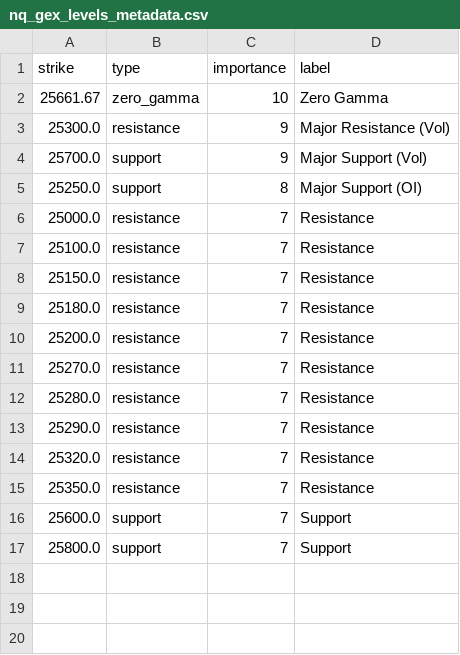
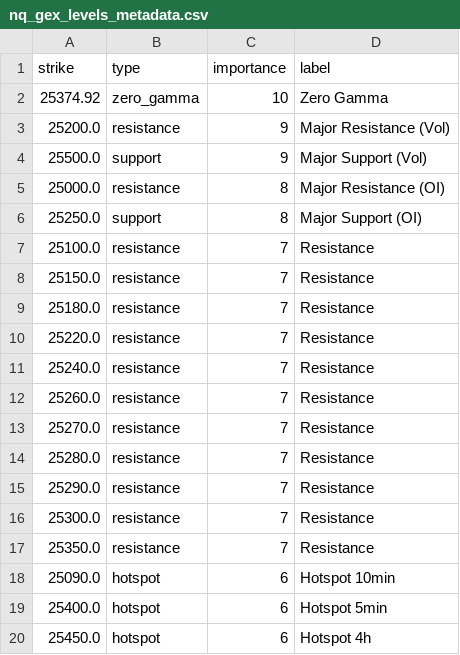
Before and after one commit to enzocosson/seed_enzocosson_gex, a CSV file: nq_gex_levels_metadata.csv, drawn as a sheet.

```diff
--- a/nq_gex_levels_metadata.csv
+++ b/nq_gex_levels_metadata.csv
@@ -1,7 +1,7 @@
 strike,type,importance,label
-25661.67,zero_gamma,10,Zero Gamma
-25300.0,resistance,9,Major Resistance (Vol)
-25700.0,support,9,Major Support (Vol)
+25374.92,zero_gamma,10,Zero Gamma
+25200.0,resistance,9,Major Resistance (Vol)
+25500.0,support,9,Major Support (Vol)
+25000.0,resistance,8,Major Resistance (OI)
 25250.0,support,8,Major Support (OI)
-25000.0,resistance,7,Resistance
 25100.0,resistance,7,Resistance
@@ -9,3 +9,5 @@ strike,type,importance,label
 25180.0,resistance,7,Resistance
-25200.0,resistance,7,Resistance
+25220.0,resistance,7,Resistance
+25240.0,resistance,7,Resistance
+25260.0,resistance,7,Resistance
 25270.0,resistance,7,Resistance
@@ -13,5 +15,6 @@ strike,type,importance,label
 25290.0,resistance,7,Resistance
-25320.0,resistance,7,Resistance
+25300.0,resistance,7,Resistance
 25350.0,resistance,7,Resistance
-25600.0,support,7,Support
-25800.0,support,7,Support
+25090.0,hotspot,6,Hotspot 10min
+25400.0,hotspot,6,Hotspot 5min
+25450.0,hotspot,6,Hotspot 4h
```
Also changed, not shown: es_gex_levels.csv, es_gex_levels_metadata.csv, 2 other files.
